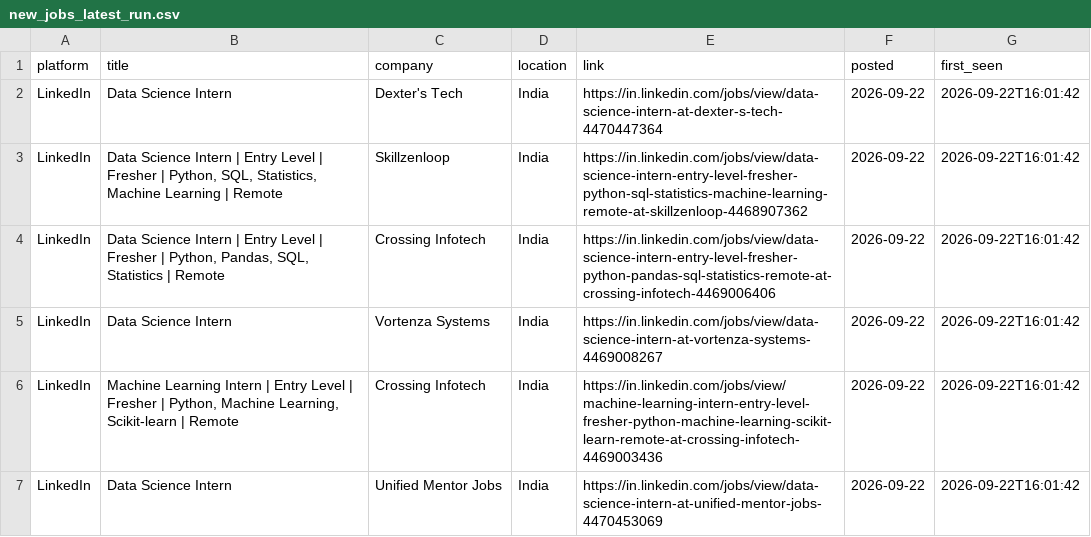
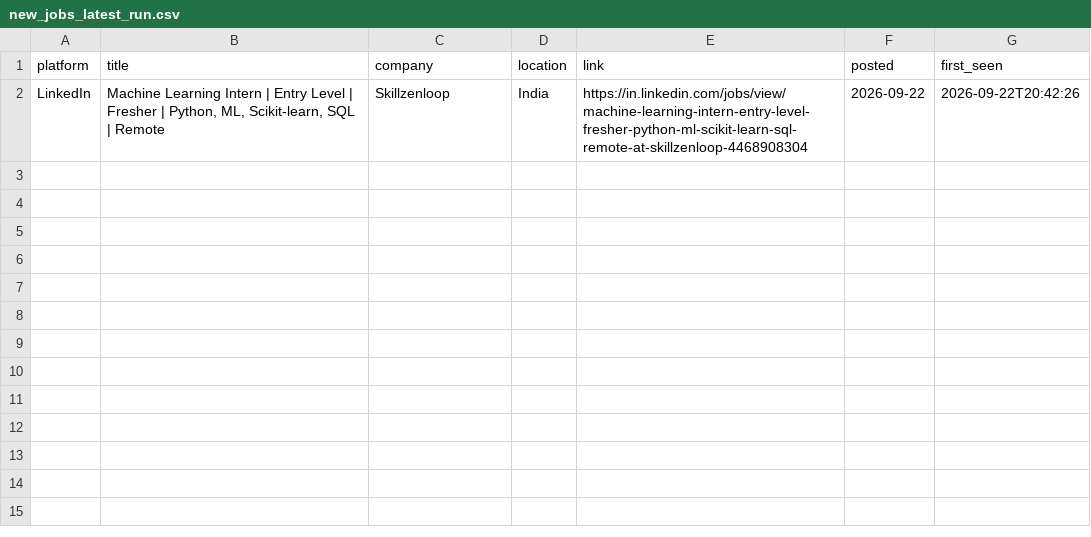
Before and after one commit to Kapilprajapat234/job-alert-bot, a CSV file: data/new_jobs_latest_run.csv, drawn as a sheet.

```diff
--- a/data/new_jobs_latest_run.csv
+++ b/data/new_jobs_latest_run.csv
@@ -1,7 +1,2 @@
 platform,title,company,location,link,posted,first_seen
-LinkedIn,Data Science Intern,Dexter's Tech,India,https://in.linkedin.com/jobs/view/data-science-intern-at-dexter-s-tech-4470447364,2026-09-22,2026-09-22T16:01:42
-LinkedIn,"Data Science Intern | Entry Level | Fresher | Python, SQL, Statistics, Machine Learning | Remote",Skillzenloop,India,https://in.linkedin.com/jobs/view/data-science-intern-entry-level-fresher-python-sql-statistics-machine-learning-remote-at-skillzenloop-4468907362,2026-09-22,2026-09-22T16:01:42
-LinkedIn,"Data Science Intern | Entry Level | Fresher | Python, Pandas, SQL, Statistics | Remote",Crossing Infotech,India,https://in.linkedin.com/jobs/view/data-science-intern-entry-level-fresher-python-pandas-sql-statistics-remote-at-crossing-infotech-4469006406,2026-09-22,2026-09-22T16:01:42
-LinkedIn,Data Science Intern,Vortenza Systems,India,https://in.linkedin.com/jobs/view/data-science-intern-at-vortenza-systems-4469008267,2026-09-22,2026-09-22T16:01:42
-LinkedIn,"Machine Learning Intern | Entry Level | Fresher | Python, Machine Learning, Scikit-learn | Remote",Crossing Infotech,India,https://in.linkedin.com/jobs/view/machine-learning-intern-entry-level-fresher-python-machine-learning-scikit-learn-remote-at-crossing-infotech-4469003436,2026-09-22,2026-09-22T16:01:42
-LinkedIn,Data Science Intern,Unified Mentor Jobs,India,https://in.linkedin.com/jobs/view/data-science-intern-at-unified-mentor-jobs-4470453069,2026-09-22,2026-09-22T16:01:42
+LinkedIn,"Machine Learning Intern | Entry Level | Fresher | Python, ML, Scikit-learn, SQL | Remote",Skillzenloop,India,https://in.linkedin.com/jobs/view/machine-learning-intern-entry-level-fresher-python-ml-scikit-learn-sql-remote-at-skillzenloop-4468908304,2026-09-22,2026-09-22T20:42:26
```
Also changed, not shown: data/seen_jobs.csv, 1 other file.
